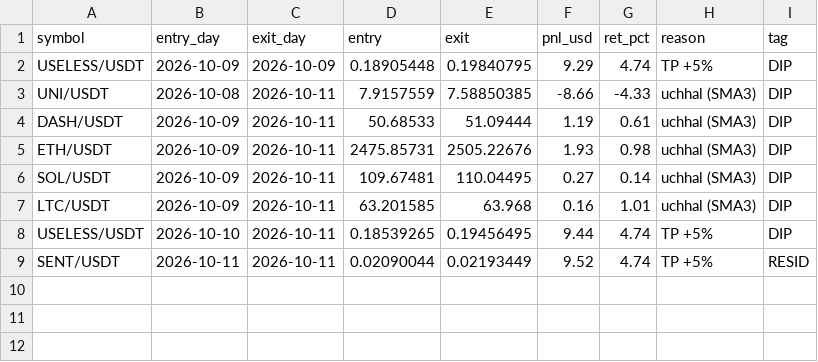
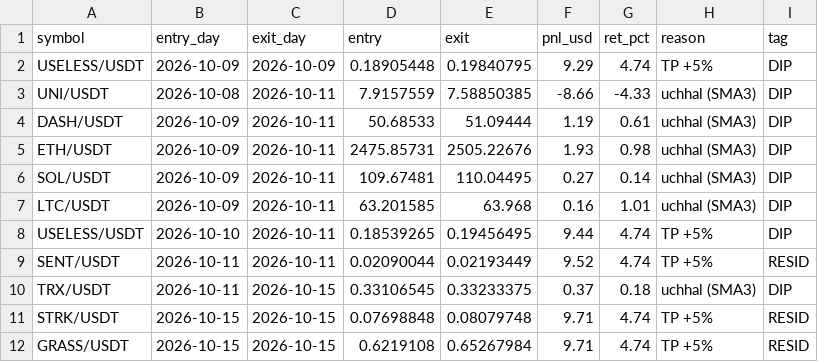
Before and after one commit to Asifali549/Asif-Ali, a CSV file: dipplus_paper_trades.csv, drawn as a sheet; the diff names each change by its address in the sheet, - before the commit and + after, or states it on an @@ line.

```diff
--- a/dipplus_paper_trades.csv
+++ b/dipplus_paper_trades.csv
+row 10: TRX/USDT | 2026-10-11 | 2026-10-15 | 0.33106545 | 0.33233375 | 0.37 | 0.18 | uchhal (SMA3) | DIP
+row 11: STRK/USDT | 2026-10-15 | 2026-10-15 | 0.07698848 | 0.08079748 | 9.71 | 4.74 | TP +5% | RESID
+row 12: GRASS/USDT | 2026-10-15 | 2026-10-15 | 0.6219108 | 0.65267984 | 9.71 | 4.74 | TP +5% | RESID
```
Also changed, not shown: 1 other file.
